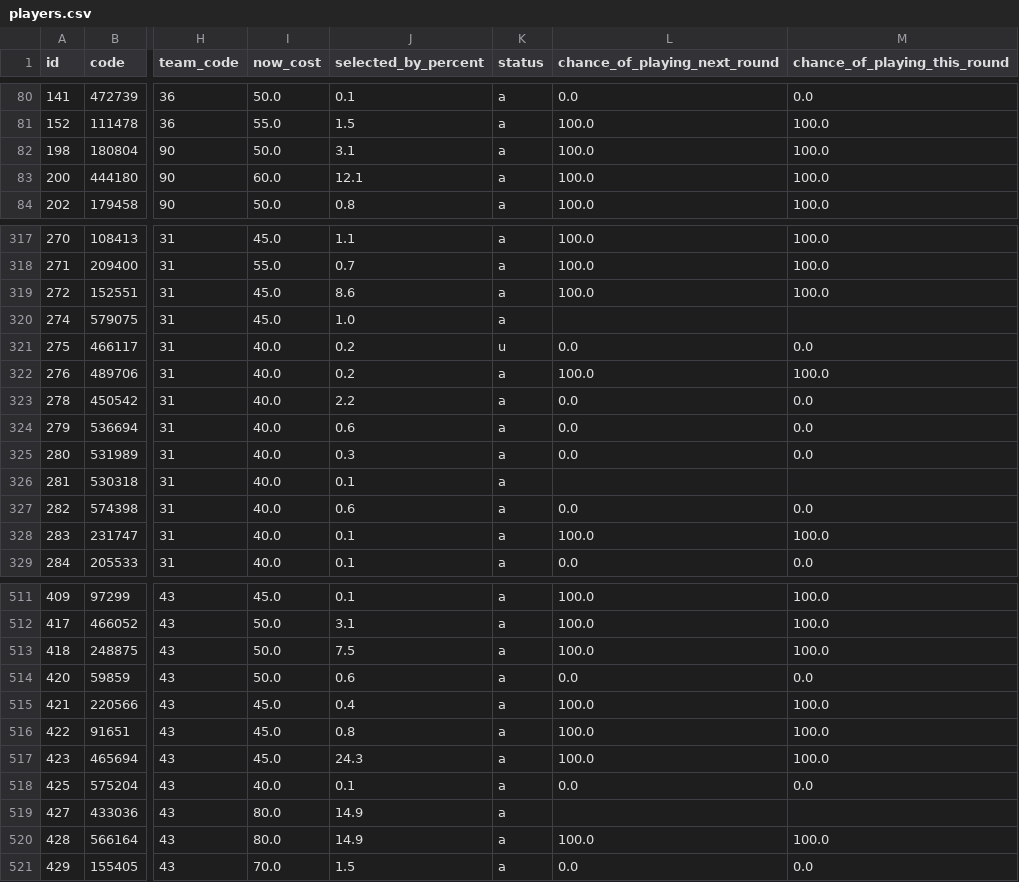
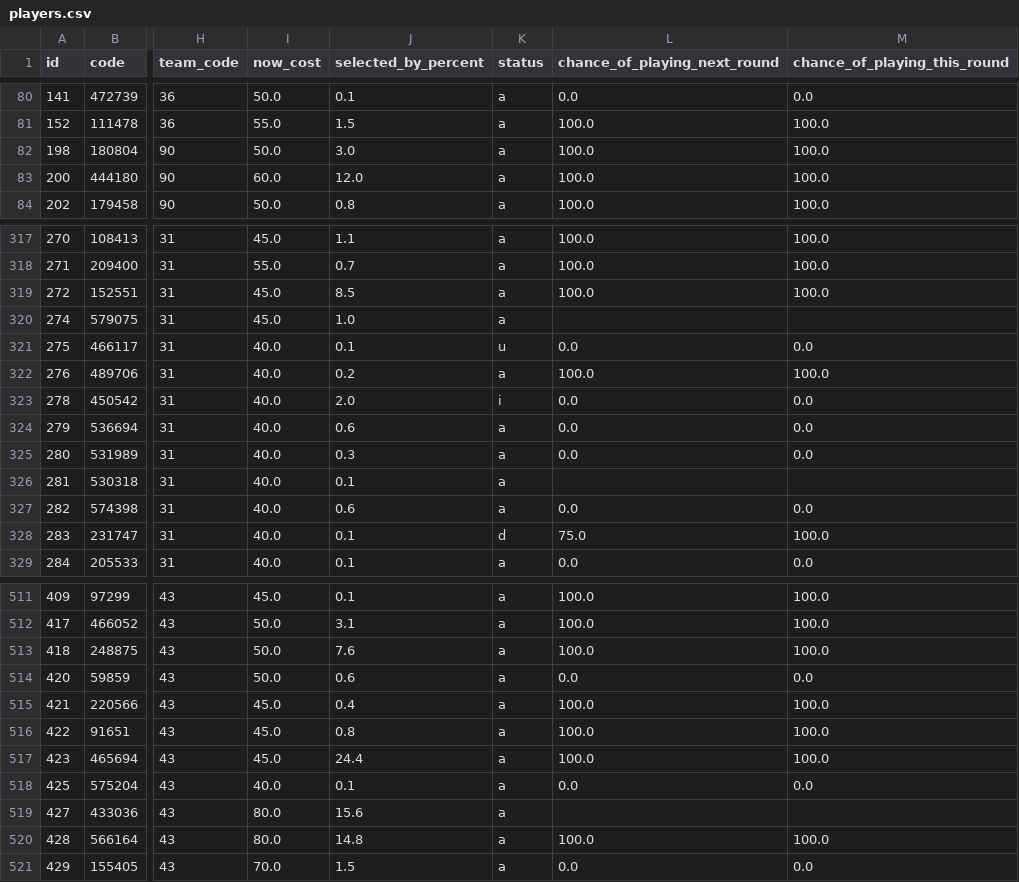
Before and after one commit to quocanhdayyy/footballmanager, a CSV file: data/players.csv, drawn as a sheet; only a part is shown, gaps mark what is left out; the diff covers the shown part only; the diff names each change by its address in the sheet, - before the commit and + after, or states it on an @@ line.

Commit message:
Pipeline run 2026-08-02 18:32 UTC

```diff
--- a/data/players.csv
+++ b/data/players.csv
-J82 (selected_by_percent): 3.1
+J82 (selected_by_percent): 3.0
-J83 (selected_by_percent): 12.1
+J83 (selected_by_percent): 12.0
-J319 (selected_by_percent): 8.6
+J319 (selected_by_percent): 8.5
-J321 (selected_by_percent): 0.2
+J321 (selected_by_percent): 0.1
-J323 (selected_by_percent): 2.2
+J323 (selected_by_percent): 2.0
-K323 (status): a
+K323 (status): i
-K328 (status): a
+K328 (status): d
-L328 (chance_of_playing_next_round): 100.0
+L328 (chance_of_playing_next_round): 75.0
-J513 (selected_by_percent): 7.5
+J513 (selected_by_percent): 7.6
-J517 (selected_by_percent): 24.3
+J517 (selected_by_percent): 24.4
-J519 (selected_by_percent): 14.9
+J519 (selected_by_percent): 15.6
-J520 (selected_by_percent): 14.9
+J520 (selected_by_percent): 14.8
```
Also changed, not shown: 57 edited cells elsewhere in this file.
